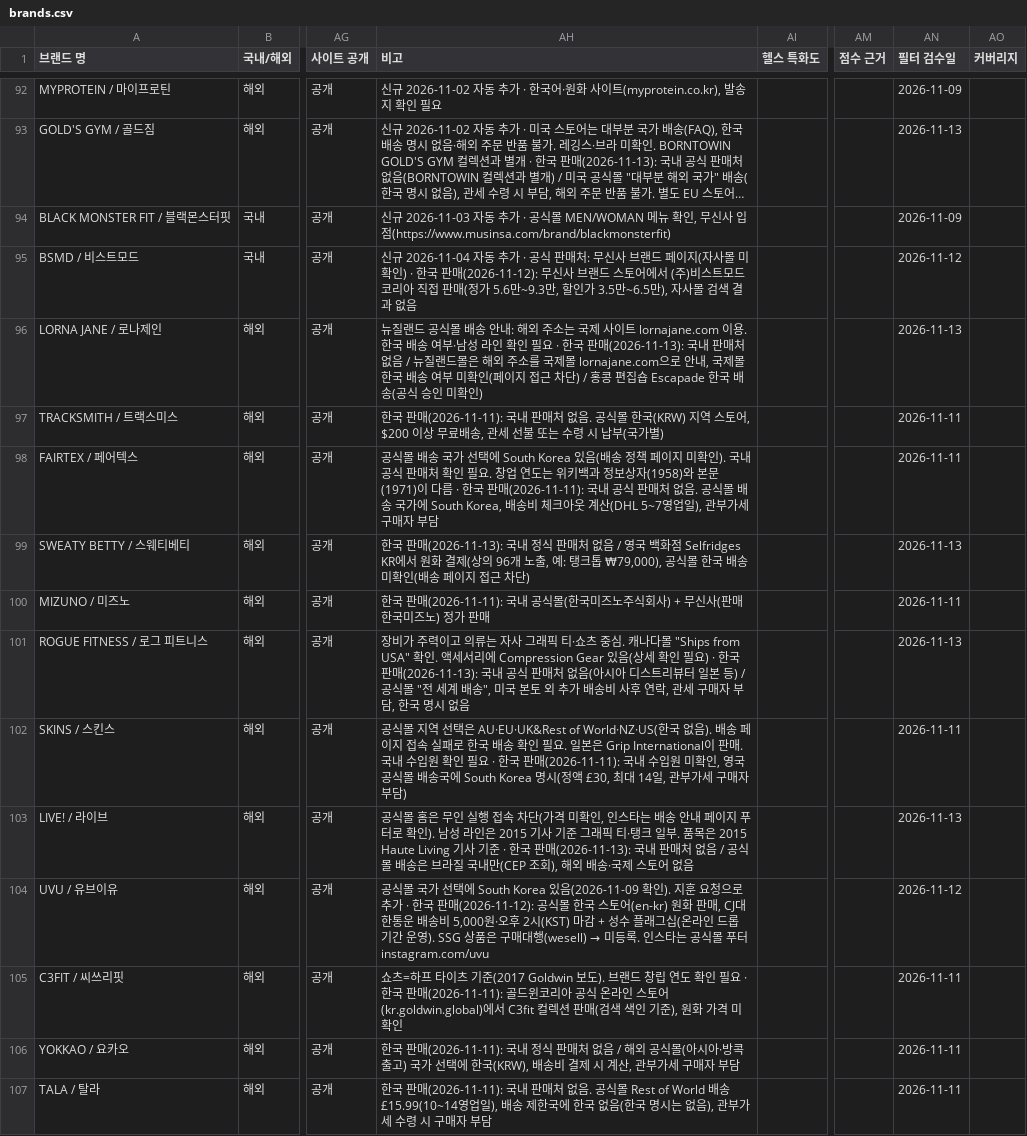
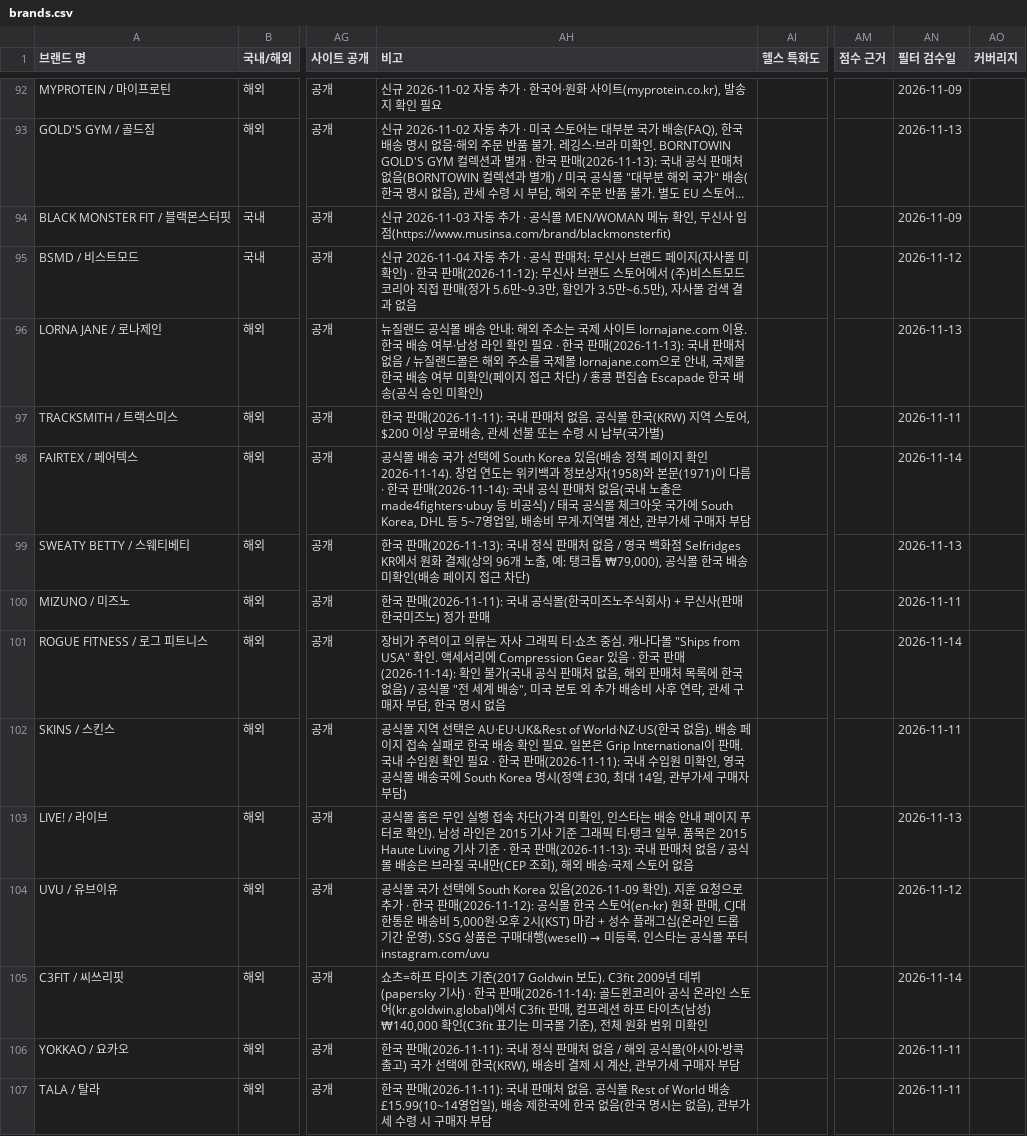
Before and after one commit to gymbasecamp/gymbasecamp-site, a CSV file: site/data/brands.csv, drawn as a sheet; only a part is shown, gaps mark what is left out; long unchanged cells end in …; the diff covers the shown part only; the diff names each change by its address in the sheet, - before the commit and + after, or states it on an @@ line.

```diff
--- a/site/data/brands.csv
+++ b/site/data/brands.csv
-AH98 (비고): …페이지 미확인). 국내 공식 판매처 확인 필요. 창업 연도는 위키백과 정보상자(1958)와 본문(1971)이 다름 · 한국 판매(2026-11-11): 국내 공식 판매처 없음. 공식몰 배송 국가에 South Korea, 배송비 체크아웃 계산(DHL 5~7영업일), 관부가세…
+AH98 (비고): …페이지 확인 2026-11-14). 창업 연도는 위키백과 정보상자(1958)와 본문(1971)이 다름 · 한국 판매(2026-11-14): 국내 공식 판매처 없음(국내 노출은 made4fighters·ubuy 등 비공식) / 태국 공식몰 체크아웃 국가에 South Korea, DHL 등 5~7영업일, 배송비 무게·지역별 계산, 관부가세…
-AN98 (필터 검수일): 2026-11-11
+AN98 (필터 검수일): 2026-11-14
-AH101 (비고): …Compression Gear 있음(상세 확인 필요) · 한국 판매(2026-11-13): 국내 공식 판매처 없음(아시아 디스트리뷰터 일본 등) / 공식…
+AH101 (비고): …Compression Gear 있음 · 한국 판매(2026-11-14): 확인 불가(국내 공식 판매처 없음, 해외 판매처 목록에 한국 없음) / 공식…
-AN101 (필터 검수일): 2026-11-13
+AN101 (필터 검수일): 2026-11-14
-AH105 (비고): …Goldwin 보도). 브랜드 창립 연도 확인 필요 · 한국 판매(2026-11-11): 골드윈코리아 공식 온라인 스토어(kr.goldwin.global)에서 C3fit 컬렉션 판매(검색 색인 기준), 원화 가격 미확인
+AH105 (비고): …Goldwin 보도). C3fit 2009년 데뷔(papersky 기사) · 한국 판매(2026-11-14): 골드윈코리아 공식 온라인 스토어(kr.goldwin.global)에서 C3fit 판매, 컴프레션 하프 타이츠(남성) ₩140,000 확인(C3fit 표기는 미국몰 기준), 전체 원화 범위 미확인
-AN105 (필터 검수일): 2026-11-11
+AN105 (필터 검수일): 2026-11-14
```
Also changed, not shown: 43 edited cells elsewhere in this file, 1 other file.
